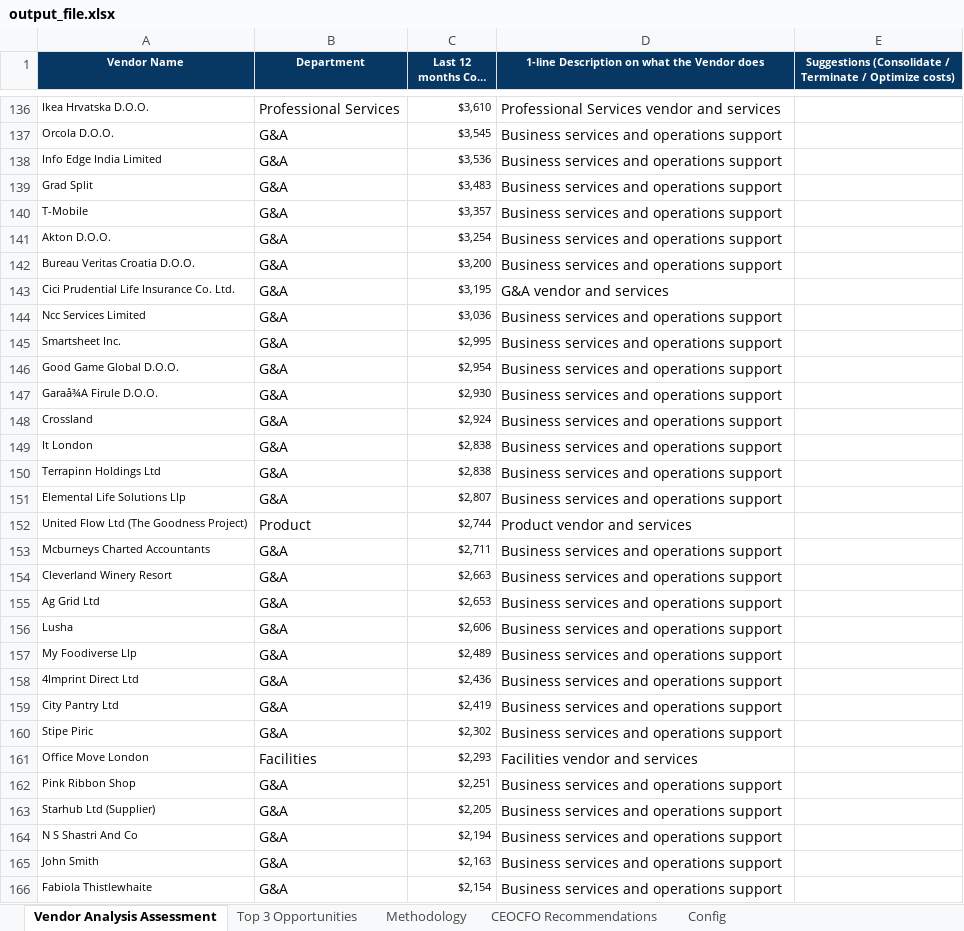
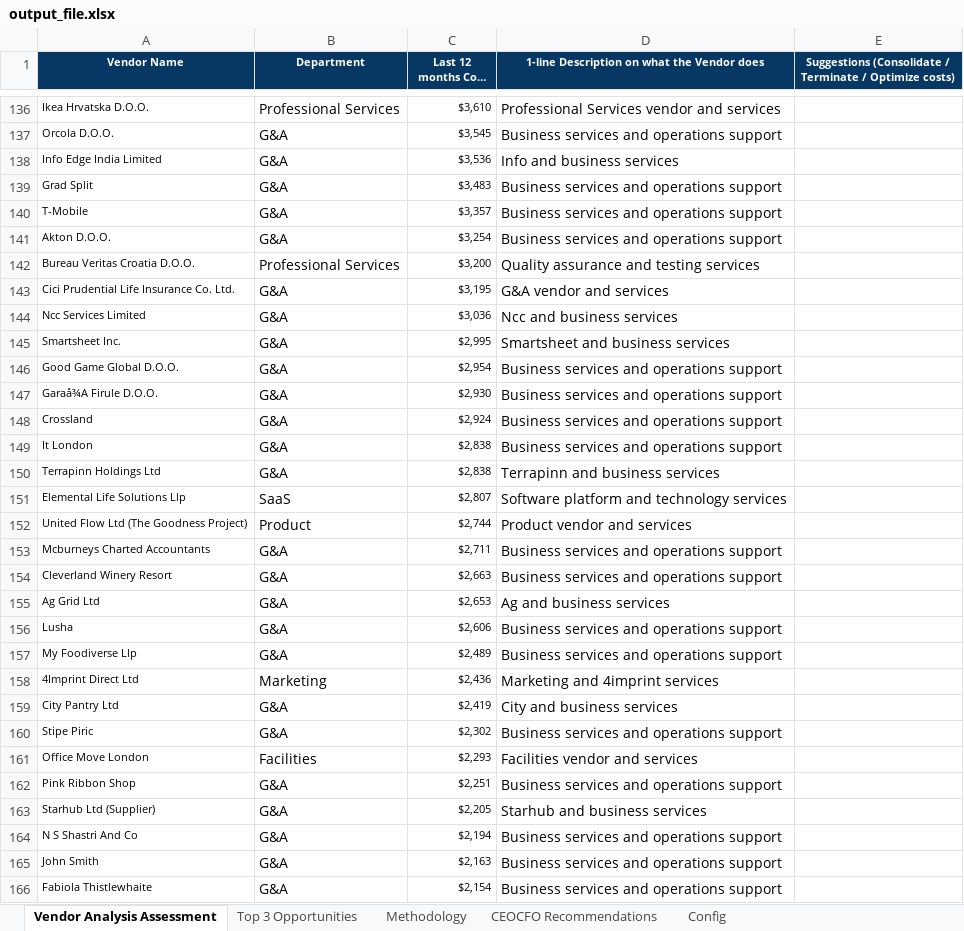
Before and after one commit to bmtc/crossover_work_task, an Excel workbook: output/output_file.xlsx, sheet Vendor Analysis Assessment, drawn as a sheet; only a part is shown, gaps mark what is left out; long unchanged cells end in …; values as stored, in another font and other column widths than the file's, no borders; the diff covers the shown part only; the diff names each change by its address in the sheet, - before the commit and + after, or states it on an @@ line.

```diff
--- a/output/output_file.xlsx (sheet Vendor Analysis Assessment)
+++ b/output/output_file.xlsx (sheet Vendor Analysis Assessment)
-D138: Business services and operations support
+D138: Info and business services
-B142 (Department): G&A
+B142 (Department): Professional Services
-D142: Business services and operations support
+D142: Quality assurance and testing services
-D144: Business services and operations support
+D144: Ncc and business services
-D145: Business services and operations support
+D145: Smartsheet and business services
-D150: Business services and operations support
+D150: Terrapinn and business services
-B151 (Department): G&A
+B151 (Department): SaaS
-D151: Business services and operations support
+D151: Software platform and technology services
-D155: Business services and operations support
+D155: Ag and business services
-B158 (Department): G&A
+B158 (Department): Marketing
-D158: Business services and operations support
+D158: Marketing and 4imprint services
-D159: Business services and operations support
+D159: City and business services
-D163: Business services and operations support
+D163: Starhub and business services
```
Also changed, not shown: 125 edited cells elsewhere in this sheet, 5 other files.
